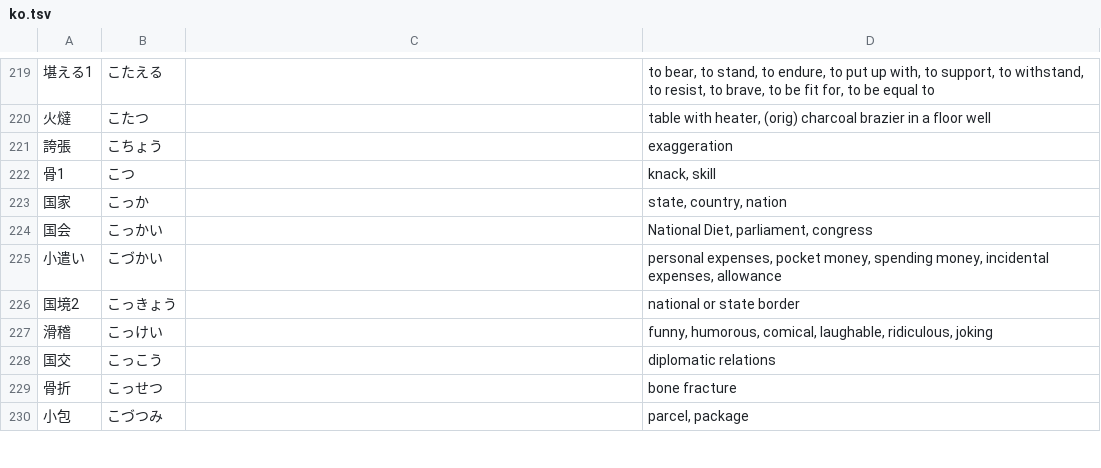
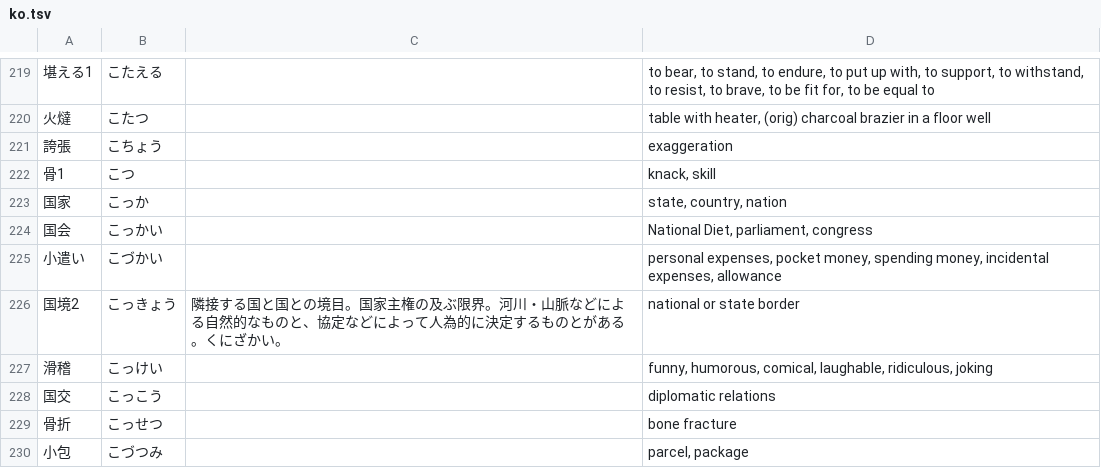
Before and after one commit to EmilRehnberg/js-for-anki, a TSV file: data/words/ko.tsv, drawn as a sheet; only a part is shown, gaps mark what is left out.

```diff
--- a/data/words/ko.tsv
+++ b/data/words/ko.tsv
@@ -225,3 +225,3 @@
 小遣い	こづかい		personal expenses, pocket money, spending money, incidental expenses, allowance
-国境2	こっきょう		national or state border
+国境2	こっきょう	隣接する国と国との境目。国家主権の及ぶ限界。河川・山脈などによる自然的なものと、協定などによって人為的に決定するものとがある。くにざかい。	national or state border
 滑稽	こっけい		funny, humorous, comical, laughable, ridiculous, joking
```
Also changed, not shown: data/words/ji.tsv, data/words/mo.tsv.
